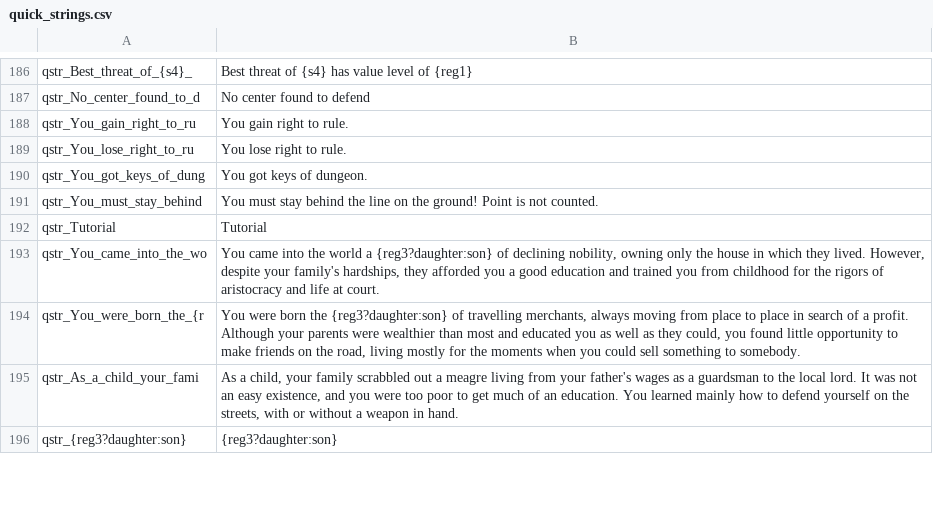
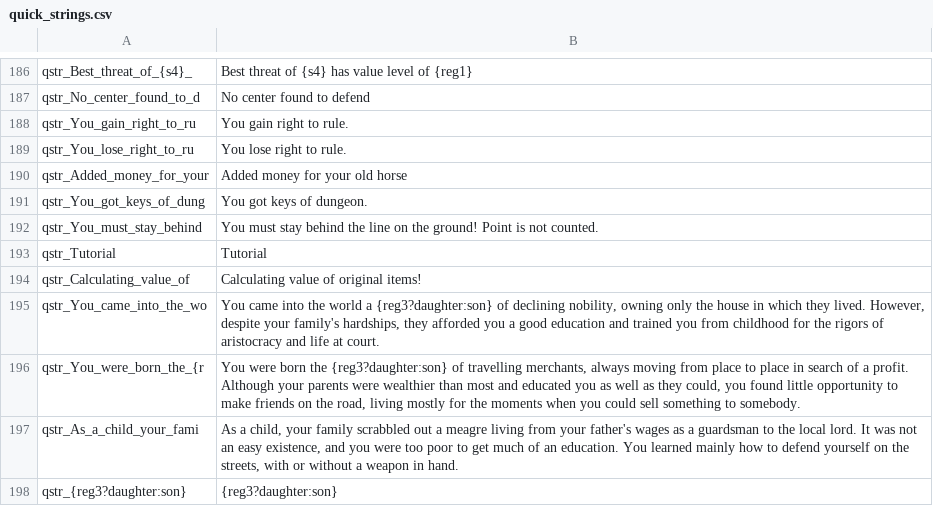
Before and after one commit to Swyter/warband-l10n, a CSV file: _base/quick_strings.csv, drawn as a sheet; only a part is shown, gaps mark what is left out.

```diff
--- a/_base/quick_strings.csv
+++ b/_base/quick_strings.csv
@@ -189,2 +189,3 @@ qstr_You_gain_right_to_ru|You gain right to rule.
 qstr_You_lose_right_to_ru|You lose right to rule.
+qstr_Added_money_for_your|Added money for your old horse
 qstr_You_got_keys_of_dung|You got keys of dungeon.
@@ -192,2 +193,3 @@ qstr_You_must_stay_behind|You must stay behind the line on the ground! Point is
 qstr_Tutorial|Tutorial
+qstr_Calculating_value_of|Calculating value of original items!
 qstr_You_came_into_the_wo|You came into the world a {reg3?daughter:son} of declining nobility, owning only the house in which they lived. However, despite your family's hardships, they afforded you a good education and trained you from childhood for the rigors of aristocracy and life at court.
```
Also changed, not shown: _base/game_strings.csv, _base_common/hints.csv, 1 other file.
